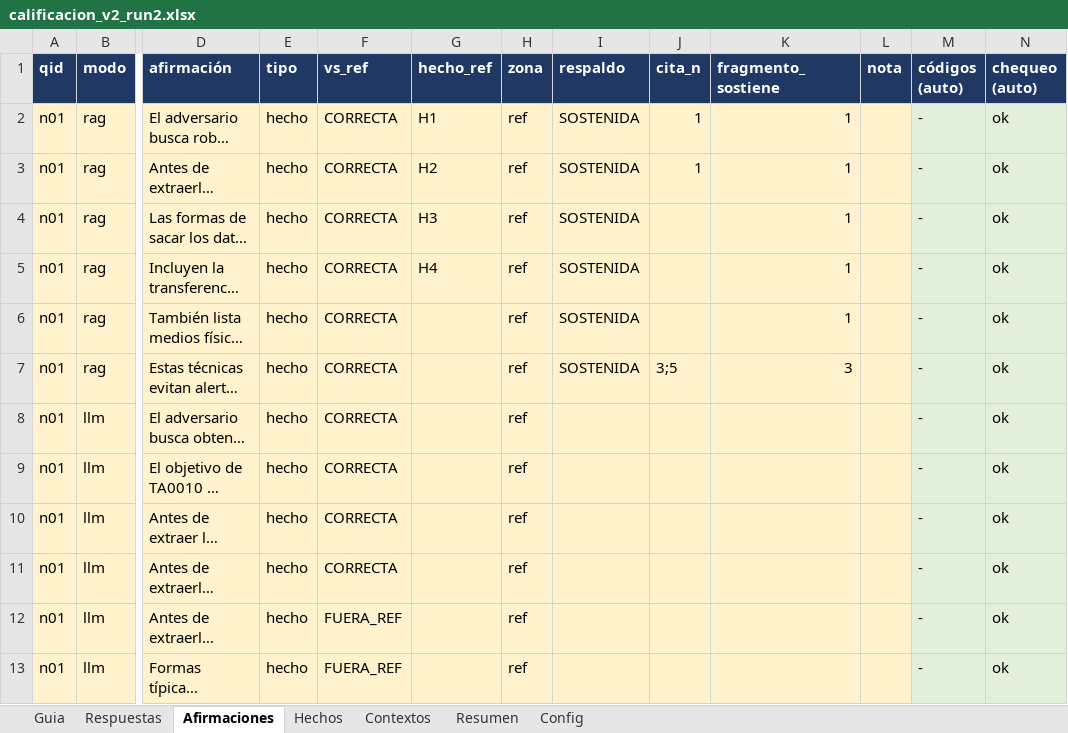
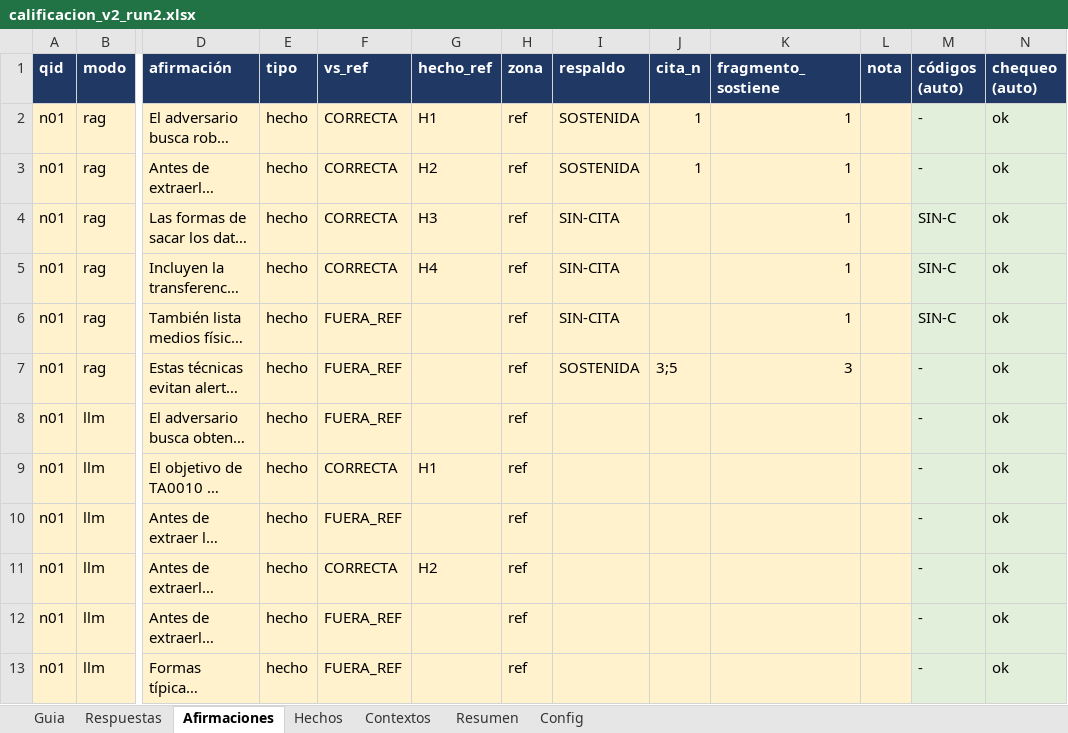
Before and after one commit to zds-184/rag-generico, an Excel workbook: eval/run2/calificacion_v2_run2.xlsx, sheet Afirmaciones, drawn as a sheet; only a part is shown, gaps mark what is left out; long unchanged cells end in …; values as stored, in another font and other column widths than the file's, no borders; the diff covers the shown part only; the diff names each change by its address in the sheet, - before the commit and + after, or states it on an @@ line.

```diff
--- a/eval/run2/calificacion_v2_run2.xlsx (sheet Afirmaciones)
+++ b/eval/run2/calificacion_v2_run2.xlsx (sheet Afirmaciones)
-I4:I6 (respaldo): SOSTENIDA
+I4:I6 (respaldo): SIN-CITA
-M4:M6 (códigos (auto)): -
+M4:M6 (códigos (auto)): SIN-C
-F6:F8 (vs_ref): CORRECTA
+F6:F8 (vs_ref): FUERA_REF
-G9 (hecho_ref): (empty)
+G9 (hecho_ref): H1
-F10 (vs_ref): CORRECTA
+F10 (vs_ref): FUERA_REF
-G11 (hecho_ref): (empty)
+G11 (hecho_ref): H2
```
Also changed, not shown: 70 edited cells and cell formats elsewhere in this sheet, sheet Contextos, sheet Respuestas, sheet Hechos, sheet Resumen, sheet Config, 1 other file.
